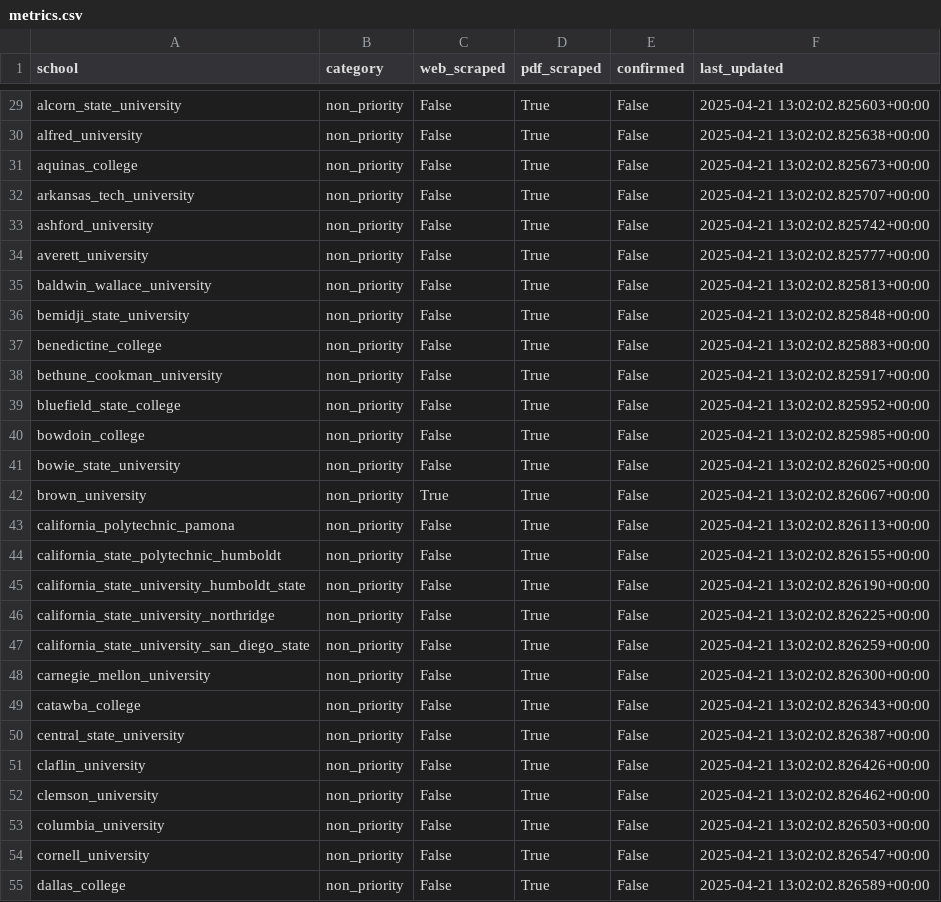
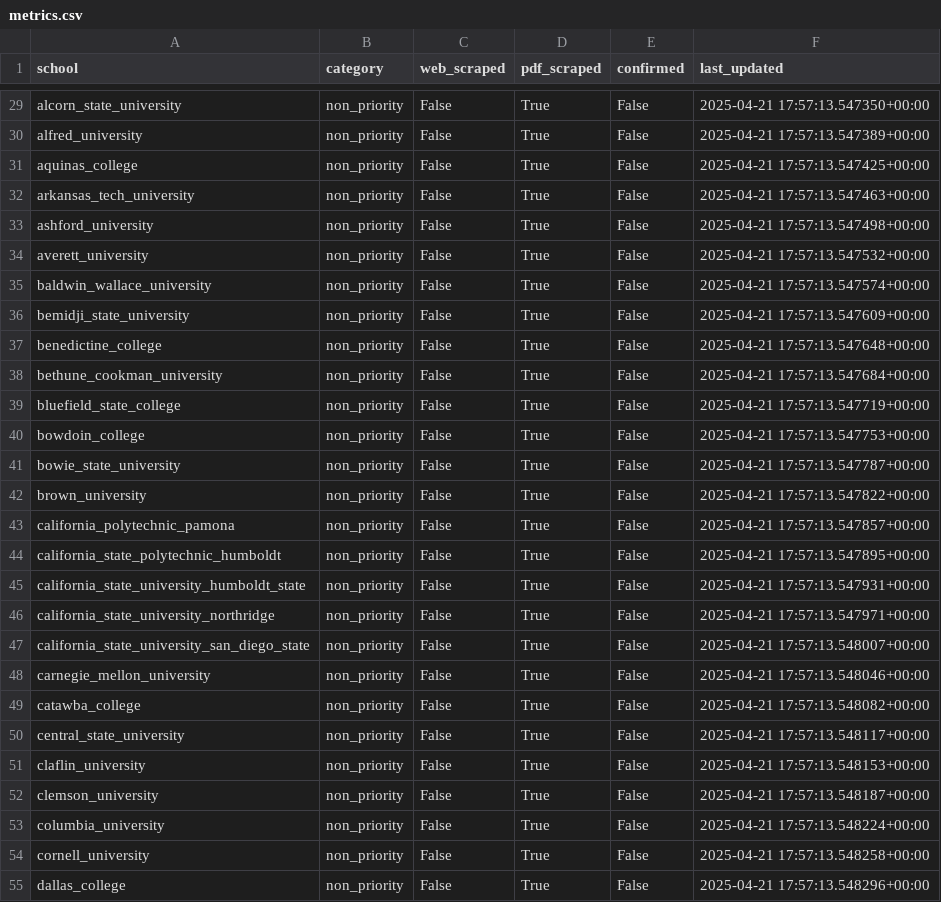
Before and after one commit to IsaacWeber1/final_results, a CSV file: metrics.csv, drawn as a sheet; only a part is shown, gaps mark what is left out; the diff covers the shown part only; the diff names each change by its address in the sheet, - before the commit and + after, or states it on an @@ line.

```diff
--- a/metrics.csv
+++ b/metrics.csv
-F29 (last_updated): 2025-04-21 13:02:02.825603+00:00
+F29 (last_updated): 2025-04-21 17:57:13.547350+00:00
-F30 (last_updated): 2025-04-21 13:02:02.825638+00:00
+F30 (last_updated): 2025-04-21 17:57:13.547389+00:00
-F31 (last_updated): 2025-04-21 13:02:02.825673+00:00
+F31 (last_updated): 2025-04-21 17:57:13.547425+00:00
-F32 (last_updated): 2025-04-21 13:02:02.825707+00:00
+F32 (last_updated): 2025-04-21 17:57:13.547463+00:00
-F33 (last_updated): 2025-04-21 13:02:02.825742+00:00
+F33 (last_updated): 2025-04-21 17:57:13.547498+00:00
-F34 (last_updated): 2025-04-21 13:02:02.825777+00:00
+F34 (last_updated): 2025-04-21 17:57:13.547532+00:00
-F35 (last_updated): 2025-04-21 13:02:02.825813+00:00
+F35 (last_updated): 2025-04-21 17:57:13.547574+00:00
-F36 (last_updated): 2025-04-21 13:02:02.825848+00:00
+F36 (last_updated): 2025-04-21 17:57:13.547609+00:00
-F37 (last_updated): 2025-04-21 13:02:02.825883+00:00
+F37 (last_updated): 2025-04-21 17:57:13.547648+00:00
-F38 (last_updated): 2025-04-21 13:02:02.825917+00:00
+F38 (last_updated): 2025-04-21 17:57:13.547684+00:00
-F39 (last_updated): 2025-04-21 13:02:02.825952+00:00
+F39 (last_updated): 2025-04-21 17:57:13.547719+00:00
-F40 (last_updated): 2025-04-21 13:02:02.825985+00:00
+F40 (last_updated): 2025-04-21 17:57:13.547753+00:00
-F41 (last_updated): 2025-04-21 13:02:02.826025+00:00
+F41 (last_updated): 2025-04-21 17:57:13.547787+00:00
-C42 (web_scraped): True
+C42 (web_scraped): False
-F42 (last_updated): 2025-04-21 13:02:02.826067+00:00
+F42 (last_updated): 2025-04-21 17:57:13.547822+00:00
-F43 (last_updated): 2025-04-21 13:02:02.826113+00:00
+F43 (last_updated): 2025-04-21 17:57:13.547857+00:00
-F44 (last_updated): 2025-04-21 13:02:02.826155+00:00
+F44 (last_updated): 2025-04-21 17:57:13.547895+00:00
-F45 (last_updated): 2025-04-21 13:02:02.826190+00:00
+F45 (last_updated): 2025-04-21 17:57:13.547931+00:00
-F46 (last_updated): 2025-04-21 13:02:02.826225+00:00
+F46 (last_updated): 2025-04-21 17:57:13.547971+00:00
-F47 (last_updated): 2025-04-21 13:02:02.826259+00:00
+F47 (last_updated): 2025-04-21 17:57:13.548007+00:00
-F48 (last_updated): 2025-04-21 13:02:02.826300+00:00
+F48 (last_updated): 2025-04-21 17:57:13.548046+00:00
-F49 (last_updated): 2025-04-21 13:02:02.826343+00:00
+F49 (last_updated): 2025-04-21 17:57:13.548082+00:00
-F50 (last_updated): 2025-04-21 13:02:02.826387+00:00
+F50 (last_updated): 2025-04-21 17:57:13.548117+00:00
-F51 (last_updated): 2025-04-21 13:02:02.826426+00:00
+F51 (last_updated): 2025-04-21 17:57:13.548153+00:00
-F52 (last_updated): 2025-04-21 13:02:02.826462+00:00
+F52 (last_updated): 2025-04-21 17:57:13.548187+00:00
-F53 (last_updated): 2025-04-21 13:02:02.826503+00:00
+F53 (last_updated): 2025-04-21 17:57:13.548224+00:00
-F54 (last_updated): 2025-04-21 13:02:02.826547+00:00
+F54 (last_updated): 2025-04-21 17:57:13.548258+00:00
-F55 (last_updated): 2025-04-21 13:02:02.826589+00:00
+F55 (last_updated): 2025-04-21 17:57:13.548296+00:00
```
Also changed, not shown: 81 edited cells elsewhere in this file, 11 other files.
